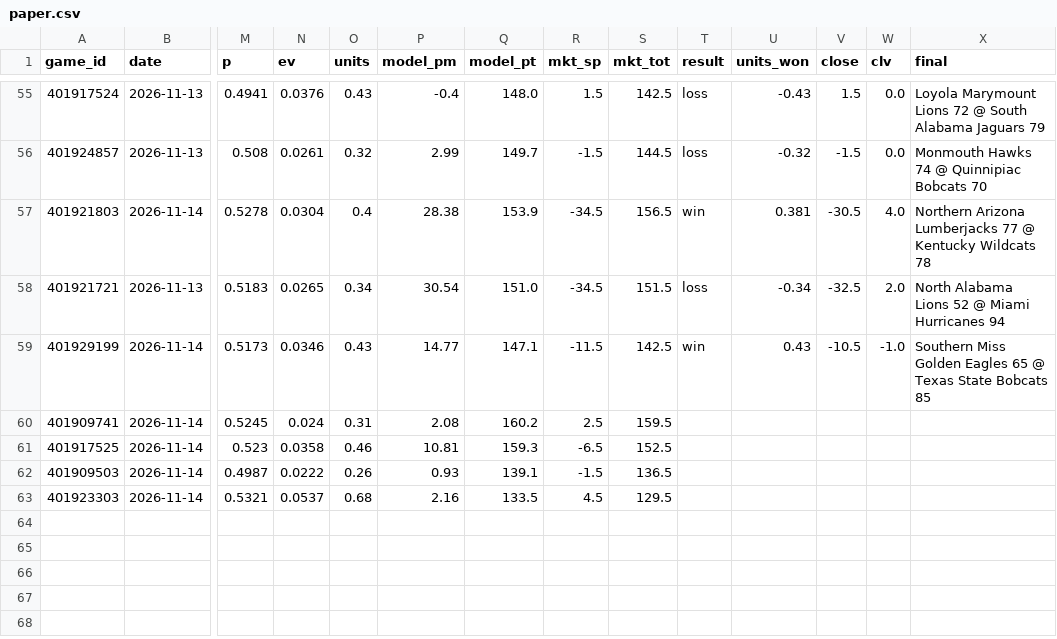
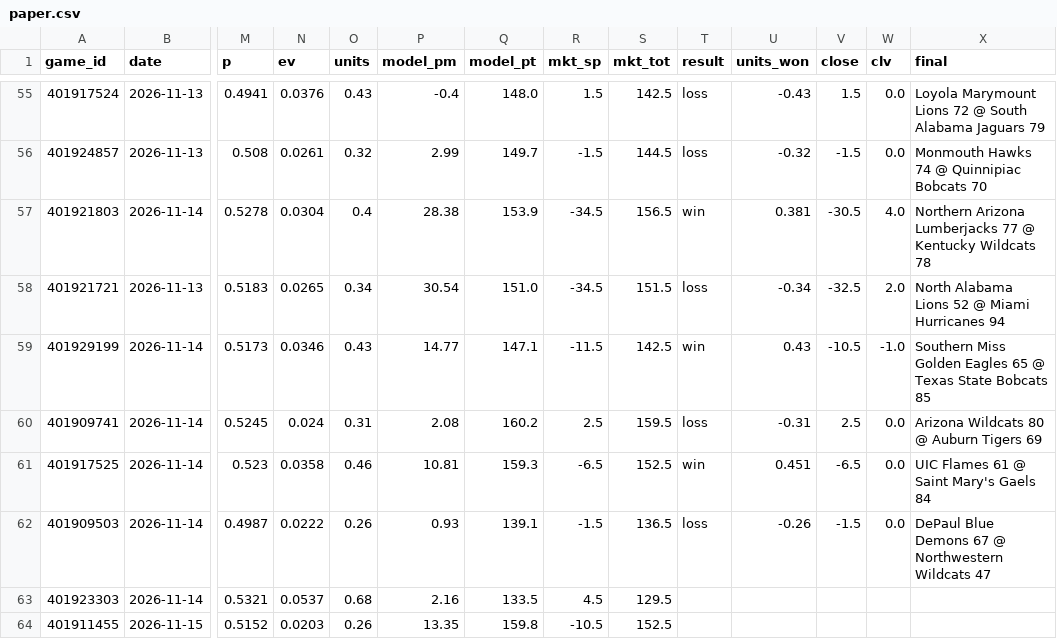
Before and after one commit to psturo77/cbb-data, a CSV file: paper.csv, drawn as a sheet; only a part is shown, gaps mark what is left out; rows hold the shown columns only; the diff names each change by its address in the sheet, - before the commit and + after, or states it on an @@ line.

```diff
--- a/paper.csv
+++ b/paper.csv
-T60 (result): (empty)
+T60 (result): loss
-U60 (units_won): (empty)
+U60 (units_won): -0.31
-V60 (close): (empty)
+V60 (close): 2.5
-W60:W62 (clv): (empty)
+W60:W62 (clv): 0.0
-X60 (final): (empty)
+X60 (final): Arizona Wildcats 80 @ Auburn Tigers 69
-T61 (result): (empty)
+T61 (result): win
-U61 (units_won): (empty)
+U61 (units_won): 0.451
-V61 (close): (empty)
+V61 (close): -6.5
-X61 (final): (empty)
+X61 (final): UIC Flames 61 @ Saint Mary's Gaels 84
-T62 (result): (empty)
+T62 (result): loss
-U62 (units_won): (empty)
+U62 (units_won): -0.26
-V62 (close): (empty)
+V62 (close): -1.5
-X62 (final): (empty)
+X62 (final): DePaul Blue Demons 67 @ Northwestern Wildcats 47
+row 64: 401911455 | 2026-11-15 | 0.5152 | 0.0203 | 0.26 | 13.35 | 159.8 | -10.5 | 152.5
```
Also changed, not shown: lines.csv, model.csv, 5 other files.
